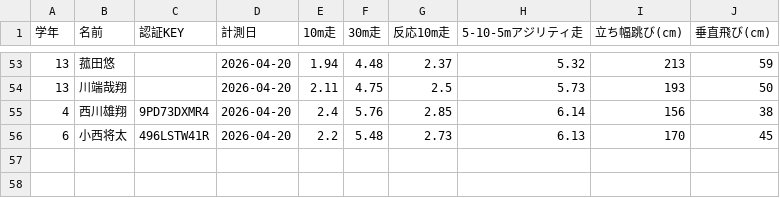
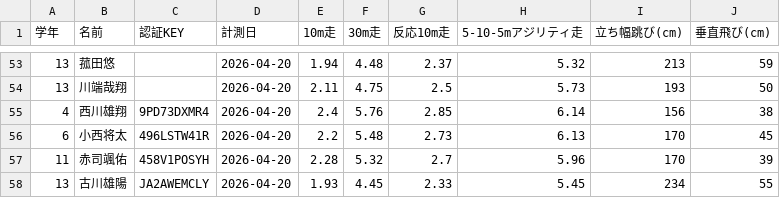
Before and after one commit to aonori2/casq_html, a CSV file: CASQ_DATA/20260527/END/hakata_getu.csv, drawn as a sheet; only a part is shown, gaps mark what is left out.

```diff
--- a/CASQ_DATA/20260527/END/hakata_getu.csv
+++ b/CASQ_DATA/20260527/END/hakata_getu.csv
@@ -56 +56,3 @@
 6,小西将太,496LSTW41R,2026-04-20,2.2,5.48,2.73,6.13,170,45
+11,赤司颯佑,458V1POSYH,2026-04-20,2.28,5.32,2.7,5.96,170,39
+13,古川雄陽,JA2AWEMCLY,2026-04-20,1.93,4.45,2.33,5.45,234,55
```
Also changed, not shown: CASQ_DATA/20260527/END/hakata_kin.csv, 2 other files.
